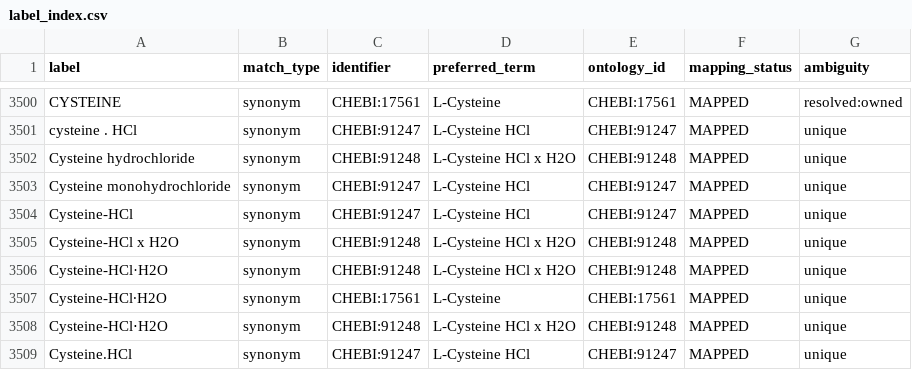
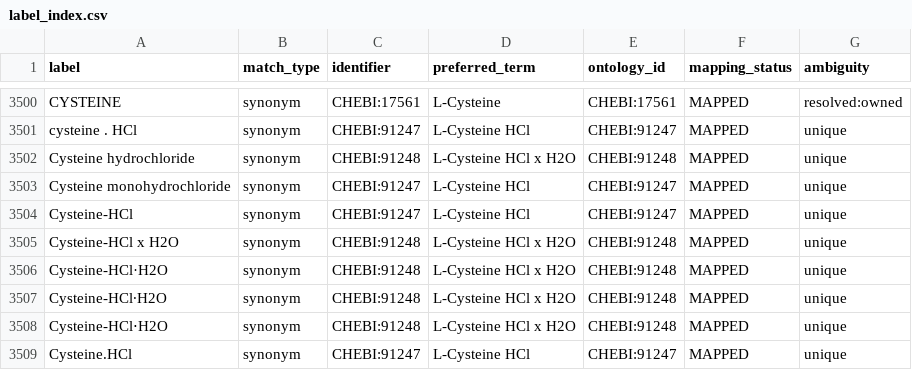
Before and after one commit to CultureBotAI/MediaIngredientMech, a CSV file: docs/data/label_index.csv, drawn as a sheet; only a part is shown, gaps mark what is left out.

Commit message:
Move cysteine hydrate synonym and refresh unified mapping
Move Cysteine-HCl∙H2O from free L-cysteine to L-Cysteine HCl x H2O, preserving the bad free-cysteine label as REJECTED_LABEL provenance.

Regenerate the curated collections, docs data, SSSOM, and UNIFIED_INGREDIENT_MAPPING.tsv from the corrected records so rejected MIM labels are omitted from the final synonym surfaces.

Fixes #521

Fixes #608

```diff
--- a/docs/data/label_index.csv
+++ b/docs/data/label_index.csv
@@ -3506,3 +3506,3 @@ Cysteine-HCl x H2O,synonym,CHEBI:91248,L-Cysteine HCl x H2O,CHEBI:91248,MAPPED,u
 Cysteine-HCl·H2O,synonym,CHEBI:91248,L-Cysteine HCl x H2O,CHEBI:91248,MAPPED,unique
-Cysteine-HCl∙H2O,synonym,CHEBI:17561,L-Cysteine,CHEBI:17561,MAPPED,unique
+Cysteine-HCl∙H2O,synonym,CHEBI:91248,L-Cysteine HCl x H2O,CHEBI:91248,MAPPED,unique
 Cysteine-HCl⋅H2O,synonym,CHEBI:91248,L-Cysteine HCl x H2O,CHEBI:91248,MAPPED,unique
```
Also changed, not shown: docs/data/all_ingredients.csv, docs/data/mapped_ingredients.csv, 12 other files.
